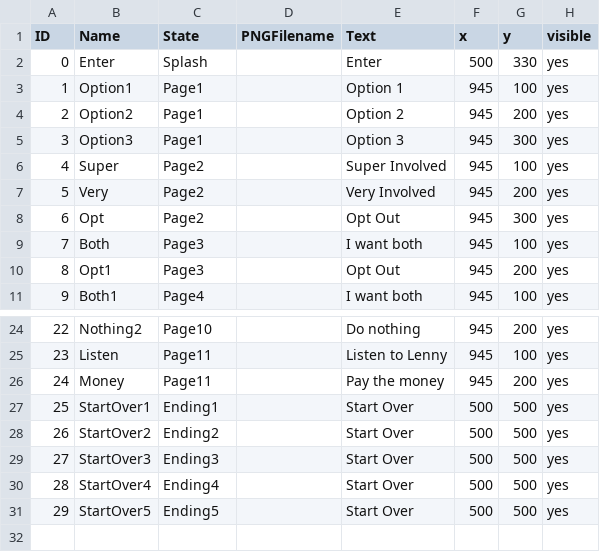
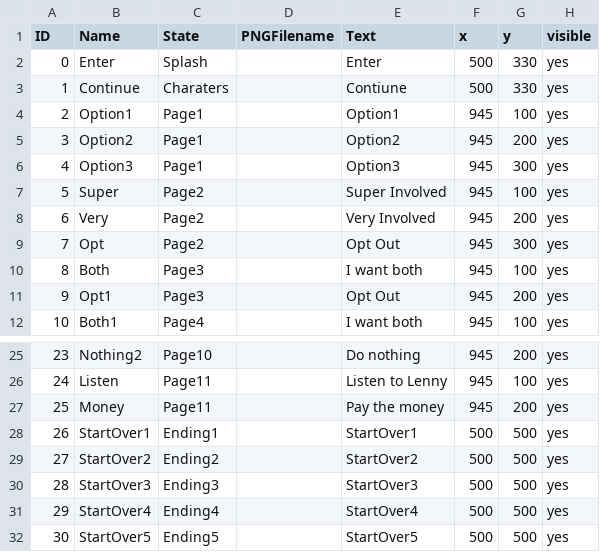
Before and after one commit to corndog-labs/Project-Three-Crother, a CSV file: data/clickableLayout.csv, drawn as a sheet; only a part is shown, gaps mark what is left out; addresses are those after the commit; the diff names each change by its address in the sheet, - before the commit and + after, or states it on an @@ line.

```diff
--- a/data/clickableLayout.csv
+++ b/data/clickableLayout.csv
+row 3: 1 | Continue | Charaters |  | Contiune | 500 | 330 | yes
@@ column A (ID) renumbered from row 4 down @@
-E4 (Text): Option 1
+E4 (Text): Option1
-E5 (Text): Option 2
+E5 (Text): Option2
-E6 (Text): Option 3
+E6 (Text): Option3
-E28 (Text): Start Over
+E28 (Text): StartOver1
-E29 (Text): Start Over
+E29 (Text): StartOver2
-E30 (Text): Start Over
+E30 (Text): StartOver3
-E31 (Text): Start Over
+E31 (Text): StartOver4
-E32 (Text): Start Over
+E32 (Text): StartOver5
```
Also changed, not shown: data/adventureStates.csv, data/interactionTable.csv, 12 other files.
